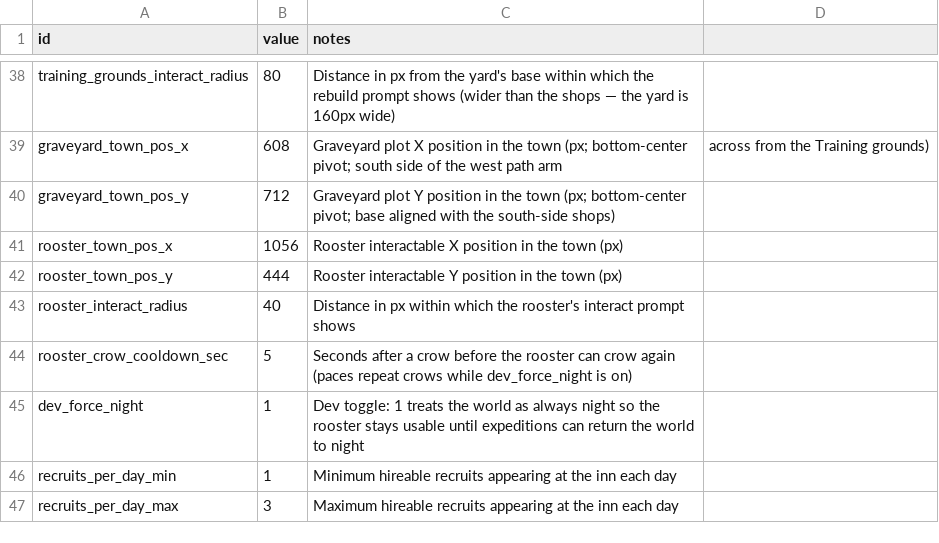
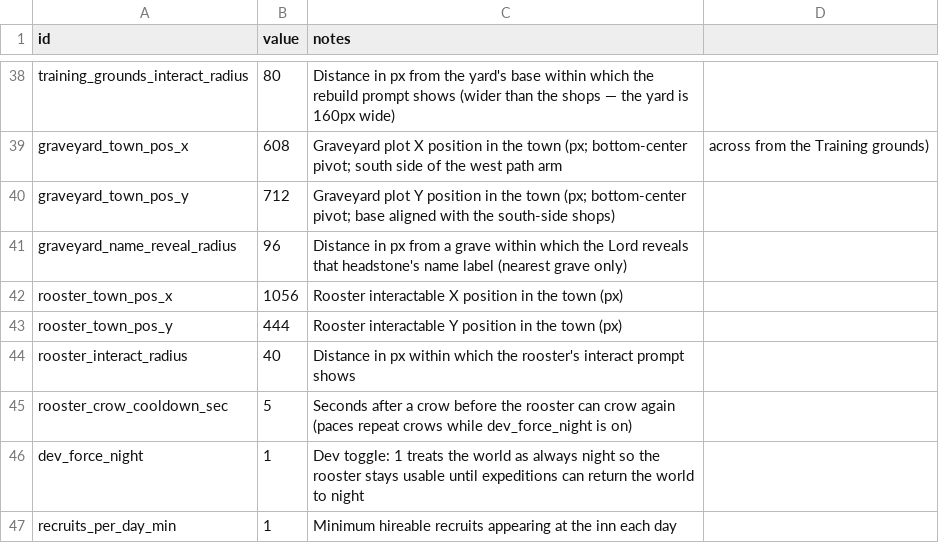
Before and after one commit to gw1108/TristramAutoBattler, a CSV file: lord-of-hirelings/data/balance.csv, drawn as a sheet; only a part is shown, gaps mark what is left out; the shorter side is filled out with more unchanged rows; the diff names each change by its address in the sheet, - before the commit and + after, or states it on an @@ line.

Commit message:
ws(code) iter 33 [claude]: Graveyard graves fill from adventurer deaths…
Adventurer deaths now fill the graveyard. Roster gained a member_died signal plus kill_member(), and headstone names now count toward the GDD name-uniqueness rule via record/release_grave_name. graveyard.gd listens to member_died: each death adds a grave at the next free GRAVE_OFFSETS slot as a fresh-dirt mound (sheet frame 4) that becomes a deterministic headstone variant (name hash % 4) at the next dawn; capacity is 12 with the oldest grave overwritten and its name released. The name renders as an InteractPrompt-styled Label revealed only for the grave nearest the Lord within graveyard_name_reveal_radius (new balance.csv row) so twelve plates never overlap. hired_adventurer_spawner despawns wanderers whose roster entry died. Dev hook: K in debug builds kills a random hired adventurer until dungeon deaths exist. Verified by the project verify command (exit 0) and a throwaway headless SceneTree script (since deleted) that exercised hire->kill->mound->dawn headstone->13th-burial overwrite, all checks passing.

Decisions: Name labels reveal one-at-a-time by proximity instead of rendering all 12 at once: at 32x16px grave spacing, always-on 8px labels would overlap into an unreadable heap; this mirrors the treasury-chest proximity-readout design language. Mound->headstone conversion happens at the next day_advanced since the GDD does not specify the timing.

Workshop-Pass: 33
Workshop-Task: ws-01kxq1fqdtnj3a7nqgy6g03k7d

```diff
--- a/lord-of-hirelings/data/balance.csv
+++ b/lord-of-hirelings/data/balance.csv
+row 41: graveyard_name_reveal_radius | 96 | Distance in px from a grave within which the Lord reveals that headstone's name label (nearest grave only)
```
Also changed, not shown: 3 other files.
